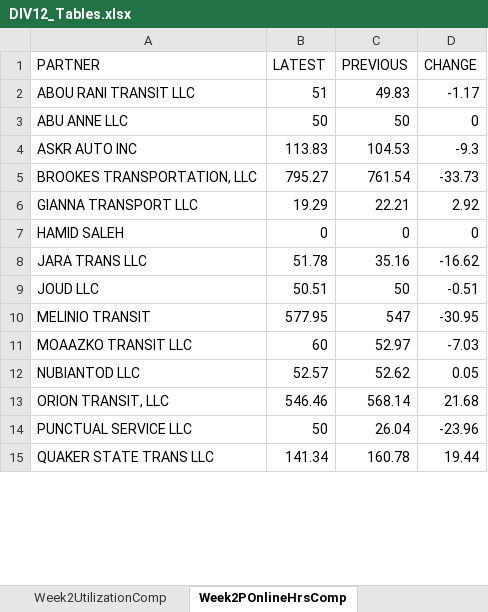
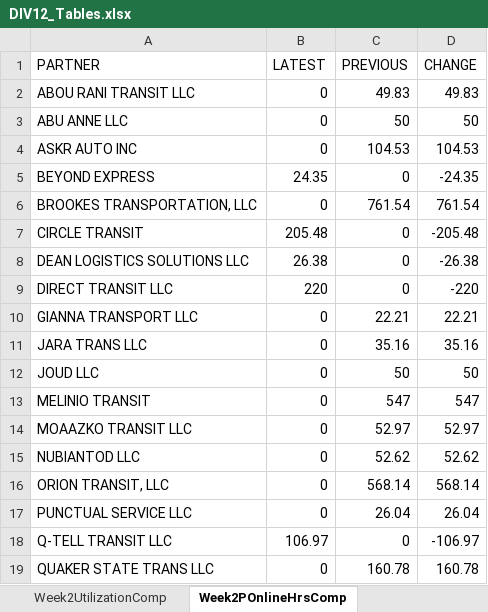
Before and after one commit to neildojeta/DIV12PayrollAnalysis, an Excel workbook: DIV12_Analysis/ComparedResults/DIV12_Tables.xlsx, sheet Week2POnlineHrsComp, drawn as a sheet; only a part is shown; values as stored, in another font and other column widths than the file's, no cell formats; removed rows and columns are numbered as before the commit, all else as after; the diff covers the shown part only; the diff names each change by its address in the sheet, - before the commit and + after, or states it on an @@ line.

```diff
--- a/DIV12_Analysis/ComparedResults/DIV12_Tables.xlsx (sheet Week2POnlineHrsComp)
+++ b/DIV12_Analysis/ComparedResults/DIV12_Tables.xlsx (sheet Week2POnlineHrsComp)
-B2 (LATEST): 51
+B2 (LATEST): 0
-D2 (CHANGE): -1.17
+D2 (CHANGE): 49.83
-B3 (LATEST): 50
+B3 (LATEST): 0
-D3 (CHANGE): 0
+D3 (CHANGE): 50
-B4 (LATEST): 113.83
+B4 (LATEST): 0
-D4 (CHANGE): -9.3
+D4 (CHANGE): 104.53
+row 5: BEYOND EXPRESS | 24.35 | 0 | -24.35
-B6 (LATEST): 795.27
+B6 (LATEST): 0
-D6 (CHANGE): -33.73
+D6 (CHANGE): 761.54
+row 7: CIRCLE TRANSIT | 205.48 | 0 | -205.48
+row 8: DEAN LOGISTICS SOLUTIONS LLC | 26.38 | 0 | -26.38
+row 9: DIRECT TRANSIT LLC | 220 | 0 | -220
-B10 (LATEST): 19.29
+B10 (LATEST): 0
-D10 (CHANGE): 2.92
+D10 (CHANGE): 22.21
-row 7: HAMID SALEH | 0 | 0 | 0
-B11 (LATEST): 51.78
+B11 (LATEST): 0
-D11 (CHANGE): -16.62
+D11 (CHANGE): 35.16
-B12 (LATEST): 50.51
+B12 (LATEST): 0
-D12 (CHANGE): -0.51
+D12 (CHANGE): 50
-B13 (LATEST): 577.95
+B13 (LATEST): 0
-D13 (CHANGE): -30.95
+D13 (CHANGE): 547
-B14 (LATEST): 60
+B14 (LATEST): 0
-D14 (CHANGE): -7.03
+D14 (CHANGE): 52.97
-B15 (LATEST): 52.57
+B15 (LATEST): 0
-D15 (CHANGE): 0.05
+D15 (CHANGE): 52.62
-B16 (LATEST): 546.46
+B16 (LATEST): 0
-D16 (CHANGE): 21.68
+D16 (CHANGE): 568.14
-B17 (LATEST): 50
+B17 (LATEST): 0
-D17 (CHANGE): -23.96
+D17 (CHANGE): 26.04
+row 18: Q-TELL TRANSIT LLC | 106.97 | 0 | -106.97
-B19 (LATEST): 141.34
+B19 (LATEST): 0
-D19 (CHANGE): 19.44
+D19 (CHANGE): 160.78
```
Also changed, not shown: 16 edited cells elsewhere in this sheet, sheet Week2ReqHrsComp, sheet Week2UtilizationComp, sheet HTotalRevComparison, sheet Week2AcceptRateComp, sheet LiftLeaseComparison, sheet Week1ReqHrsComp, 7 more sheets, cell formats, ComparedResults/DIV12_Tables.xlsx, ComparedResults/Dashboard.xlsm, 16 other files.
